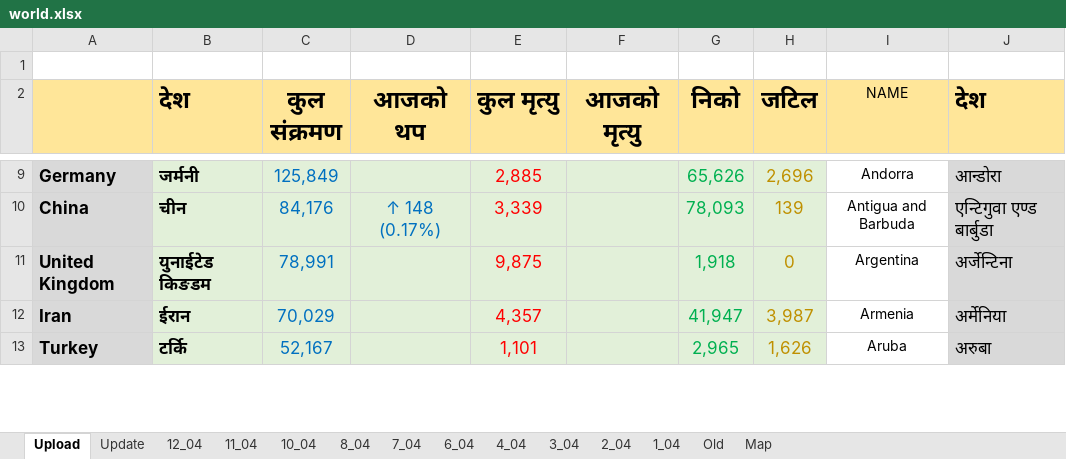
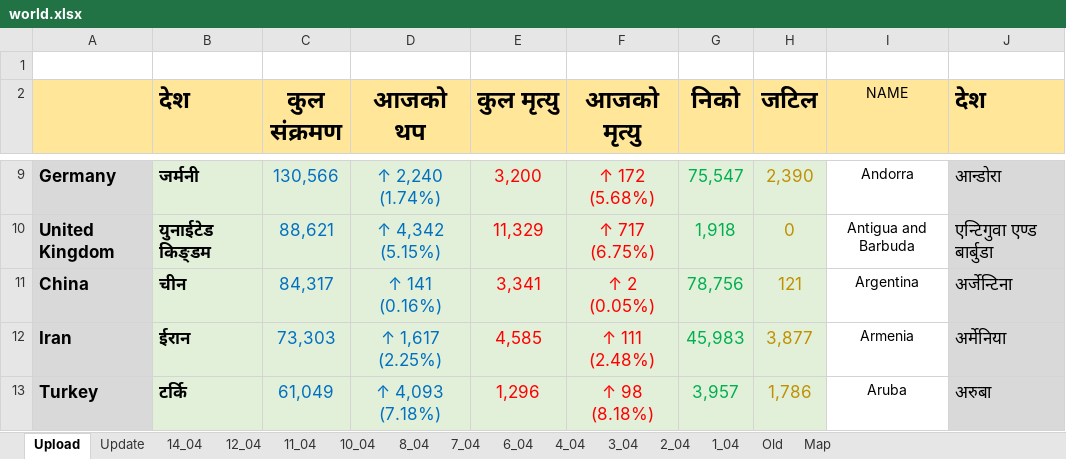
Before and after one commit to bibhadhungel/covidnepal.github.io, an Excel workbook: world.xlsx, sheet Upload, drawn as a sheet; only a part is shown, gaps mark what is left out; values as stored, in another font and other column widths than the file's, no borders; removed rows and columns are numbered as before the commit, all else as after; the diff covers the shown part only; the diff names each change by its address in the sheet, - before the commit and + after, or states it on an @@ line.

```diff
--- a/world.xlsx (sheet Upload)
+++ b/world.xlsx (sheet Upload)
+sheet tab: 14_04
-C9 (कुल संक्रमण): 125,849
+C9 (कुल संक्रमण): 130,566
-D9 (आजको थप): (empty)
+D9 (आजको थप): ↑ 2,240 (1.74%)
-E9 (कुल मृत्यु): 2,885
+E9 (कुल मृत्यु): 3,200
-F9 (आजको मृत्यु): (empty)
+F9 (आजको मृत्यु): ↑ 172 (5.68%)
-G9 (निको): 65,626
+G9 (निको): 75,547
-H9 (जटिल): 2,696
+H9 (जटिल): 2,390
-row 10: China | चीन | 84,176 | ↑ 148 (0.17%) | 3,339 |  | 78,093 | 139 | Antigua and Barbuda | एन्टिगुवा एण्ड बार्बुडा
-B10 (देश): युनाईटेड किङडम
+B10 (देश): युनाईटेड किङ्डम
-C10 (कुल संक्रमण): 78,991
+C10 (कुल संक्रमण): 88,621
-D10 (आजको थप): (empty)
+D10 (आजको थप): ↑ 4,342 (5.15%)
-E10 (कुल मृत्यु): 9,875
+E10 (कुल मृत्यु): 11,329
-F10 (आजको मृत्यु): (empty)
+F10 (आजको मृत्यु): ↑ 717 (6.75%)
-I10 (NAME): Argentina
+I10 (NAME): Antigua and Barbuda
-J10 (देश): अर्जेन्टिना
+J10 (देश): एन्टिगुवा एण्ड बार्बुडा
+row 11: China | चीन | 84,317 | ↑ 141 (0.16%) | 3,341 | ↑ 2 (0.05%) | 78,756 | 121 | Argentina | अर्जेन्टिना
-C12 (कुल संक्रमण): 70,029
+C12 (कुल संक्रमण): 73,303
-D12 (आजको थप): (empty)
+D12 (आजको थप): ↑ 1,617 (2.25%)
-E12 (कुल मृत्यु): 4,357
+E12 (कुल मृत्यु): 4,585
-F12 (आजको मृत्यु): (empty)
+F12 (आजको मृत्यु): ↑ 111 (2.48%)
-G12 (निको): 41,947
+G12 (निको): 45,983
-H12 (जटिल): 3,987
+H12 (जटिल): 3,877
-C13 (कुल संक्रमण): 52,167
+C13 (कुल संक्रमण): 61,049
-D13 (आजको थप): (empty)
+D13 (आजको थप): ↑ 4,093 (7.18%)
-E13 (कुल मृत्यु): 1,101
+E13 (कुल मृत्यु): 1,296
-F13 (आजको मृत्यु): (empty)
+F13 (आजको मृत्यु): ↑ 98 (8.18%)
-G13 (निको): 2,965
+G13 (निको): 3,957
-H13 (जटिल): 1,626
+H13 (जटिल): 1,786
```
Also changed, not shown: 68 added rows, 68 removed rows, 520 edited cells and cell formats elsewhere in this sheet, sheet Update, formulas that keep their value, nepal.xlsx, 12 other files.
